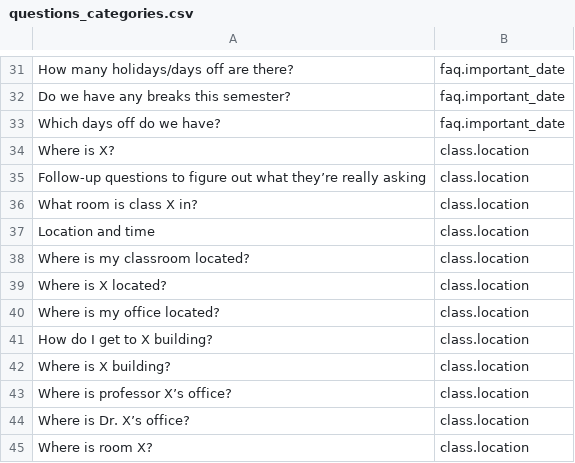
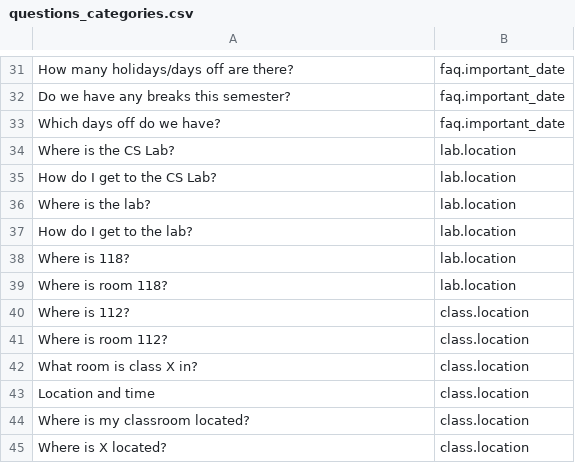
Before and after one commit to CS-Helper-Helpers/cs_helper, a CSV file: questions_categories.csv, drawn as a sheet; only a part is shown, gaps mark what is left out; the shorter side is filled out with more unchanged rows.

```diff
--- a/questions_categories.csv
+++ b/questions_categories.csv
@@ -33,4 +33,10 @@ Do we have any breaks this semester?,faq.important_date
 Which days off do we have?,faq.important_date
-Where is X?,class.location
-Follow-up questions to figure out what they’re really asking,class.location
+Where is the CS Lab?,lab.location
+How do I get to the CS Lab?,lab.location
+Where is the lab?,lab.location
+How do I get to the lab?,lab.location
+Where is 118?,lab.location
+Where is room 118?,lab.location
+Where is 112?,class.location
+Where is room 112?,class.location
 What room is class X in?,class.location
```
Also changed, not shown: 2 other files.
